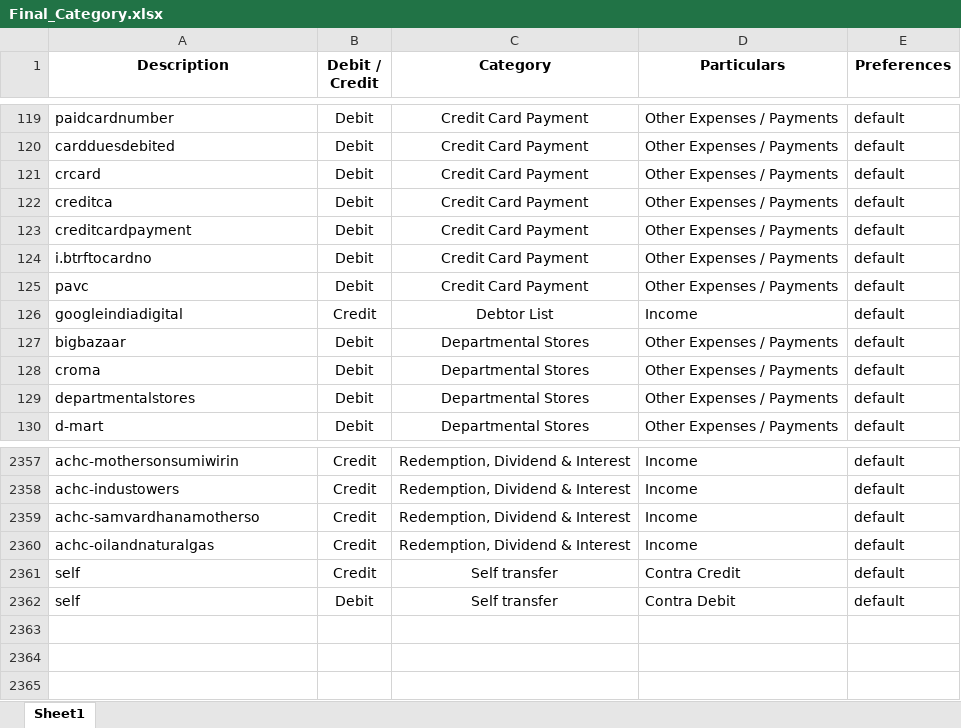
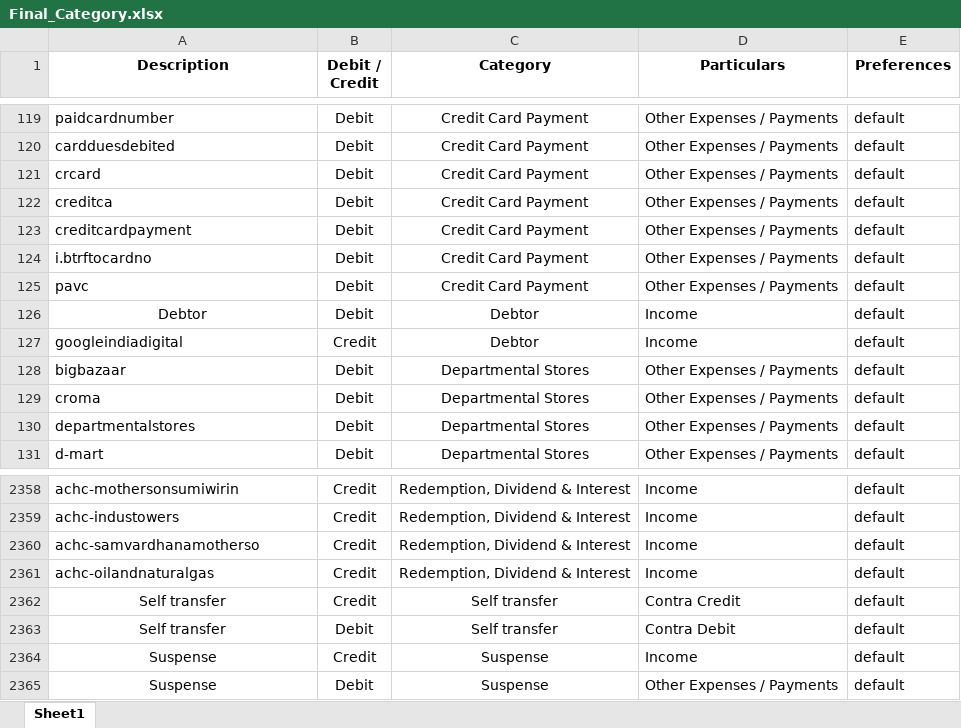
Before and after one commit to Sanchay-T/beta_testers_ca, an Excel workbook: backend/Final_Category.xlsx, sheet Sheet1, drawn as a sheet; only a part is shown, gaps mark what is left out; values as stored, in another font and other column widths than the file's, no borders; addresses are those after the commit; the diff names each change by its address in the sheet, - before the commit and + after, or states it on an @@ line.

```diff
--- a/backend/Final_Category.xlsx (sheet Sheet1)
+++ b/backend/Final_Category.xlsx (sheet Sheet1)
+row 126: Debtor | Debit | Debtor | Income | default
-C127 (Category): Debtor List
+C127 (Category): Debtor
-A2362:A2363 (Description): self
+A2362:A2363 (Description): Self transfer
-A2362:A2363 alignment: left
+A2362:A2363 alignment: center
+row 2364: Suspense | Credit | Suspense | Income | default
+row 2365: Suspense | Debit | Suspense | Other Expenses / Payments | default
```
Also changed, not shown: 6 other files.
